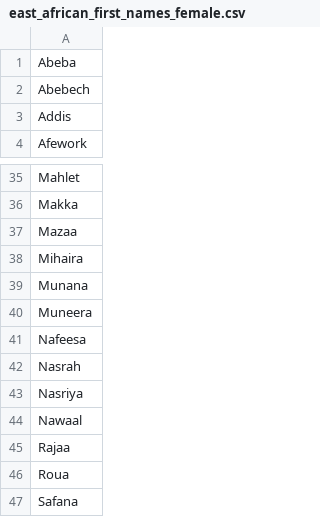
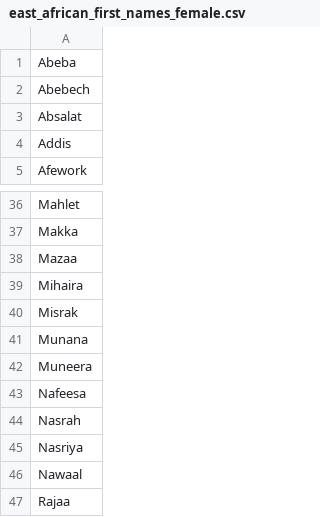
Before and after one commit to Viktor-Butkovich/Second-Earth-game, a CSV file: text/names/east_african_first_names_female.csv, drawn as a sheet; only a part is shown, gaps mark what is left out; the shorter side is filled out with more unchanged rows; the diff names each change by its address in the sheet, - before the commit and + after, or states it on an @@ line.

Commit message:
Add names (2024-10-29)
- Add names
- Alphabetize file for Italian last names

```diff
--- a/text/names/east_african_first_names_female.csv
+++ b/text/names/east_african_first_names_female.csv
+row 3: Absalat
+row 40: Misrak
```
Also changed, not shown: text/names/american_last_names.csv, text/names/italian_last_names.csv, 2 other files.
